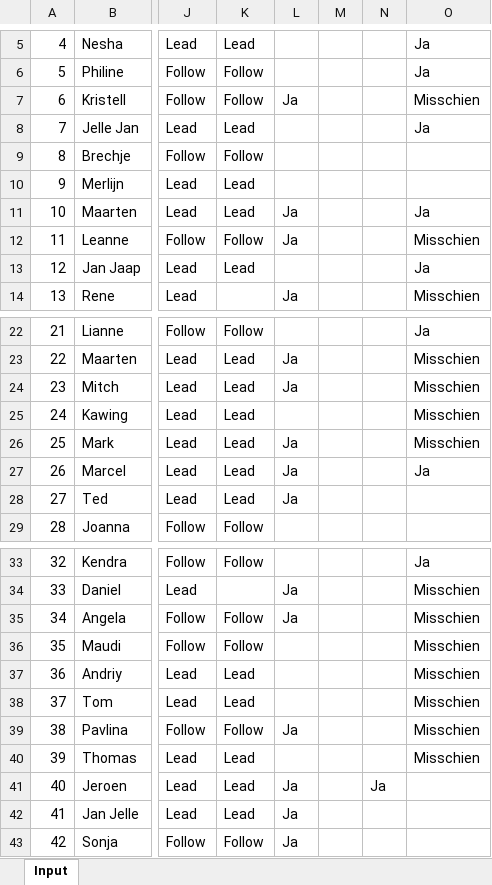
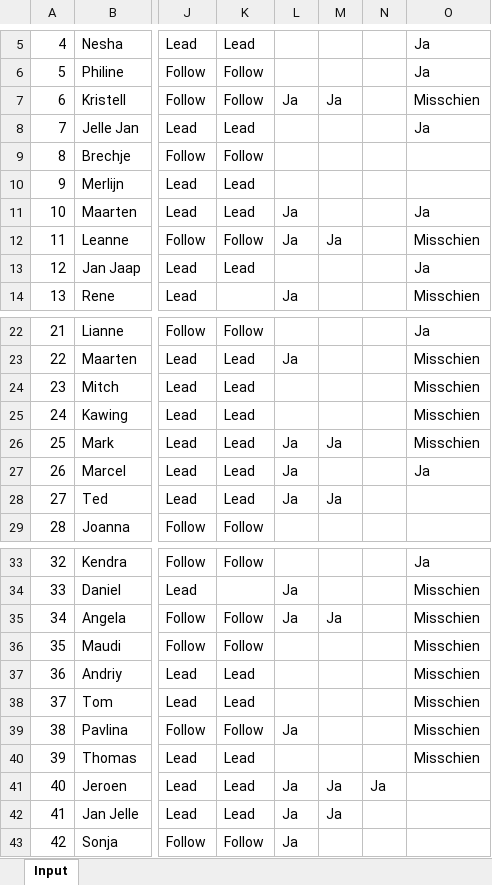
Before and after one commit to AlenAlic/NTDS_Loting, an Excel workbook: NTDS_Amsterdam.xlsx, sheet Input, drawn as a sheet; only a part is shown, gaps mark what is left out; values as stored, in another font and other column widths than the file's, no borders; the diff names each change by its address in the sheet, - before the commit and + after, or states it on an @@ line.

```diff
--- a/NTDS_Amsterdam.xlsx (sheet Input)
+++ b/NTDS_Amsterdam.xlsx (sheet Input)
-M7: (empty)
+M7: Ja
-M12: (empty)
+M12: Ja
-L24: Ja
+L24: (empty)
-M26: (empty)
+M26: Ja
-M28: (empty)
+M28: Ja
-M35: (empty)
+M35: Ja
-M41:M42: (empty)
+M41:M42: Ja
```
Also changed, not shown: NTDS_Delft.xlsx, NTDS_Nijmegen.xlsx, 35 other files.
